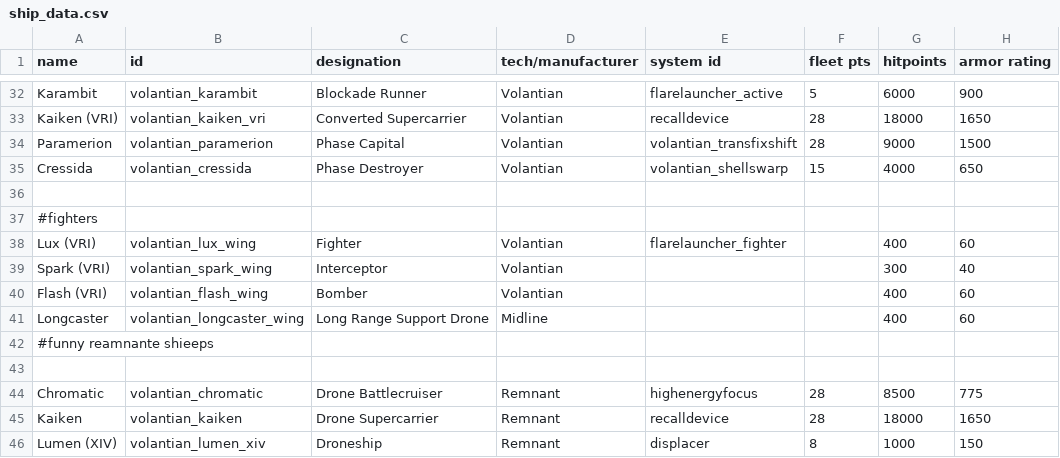
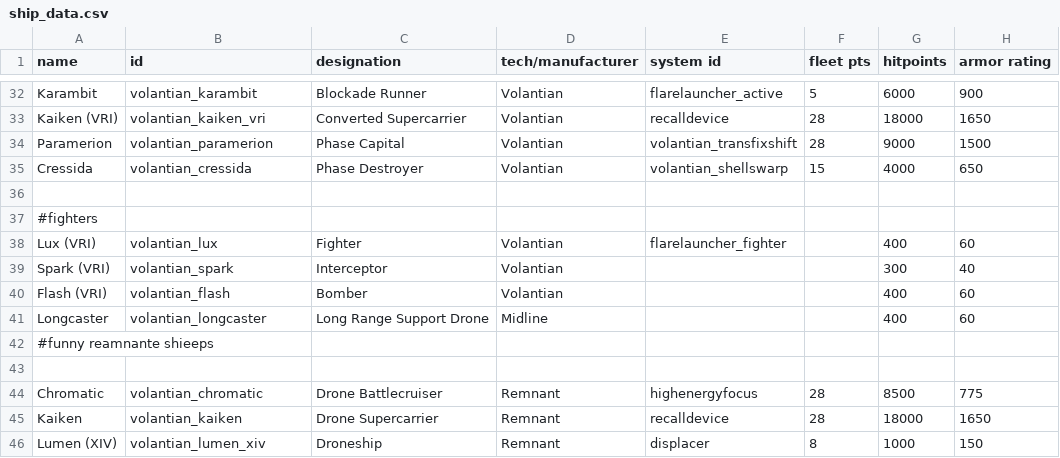
Before and after one commit to TouchOfVanilla/Volantian-Starsector-Mod, a CSV file: data/hulls/ship_data.csv, drawn as a sheet; only a part is shown, gaps mark what is left out; the diff names each change by its address in the sheet, - before the commit and + after, or states it on an @@ line.

Commit message:
Fix: Duplicate id in ship_data.csv and wing_data.csv

```diff
--- a/data/hulls/ship_data.csv
+++ b/data/hulls/ship_data.csv
-B38 (id): volantian_lux_wing
+B38 (id): volantian_lux
-B39 (id): volantian_spark_wing
+B39 (id): volantian_spark
-B40 (id): volantian_flash_wing
+B40 (id): volantian_flash
-B41 (id): volantian_longcaster_wing
+B41 (id): volantian_longcaster
```
Also changed, not shown: 8 other files.
